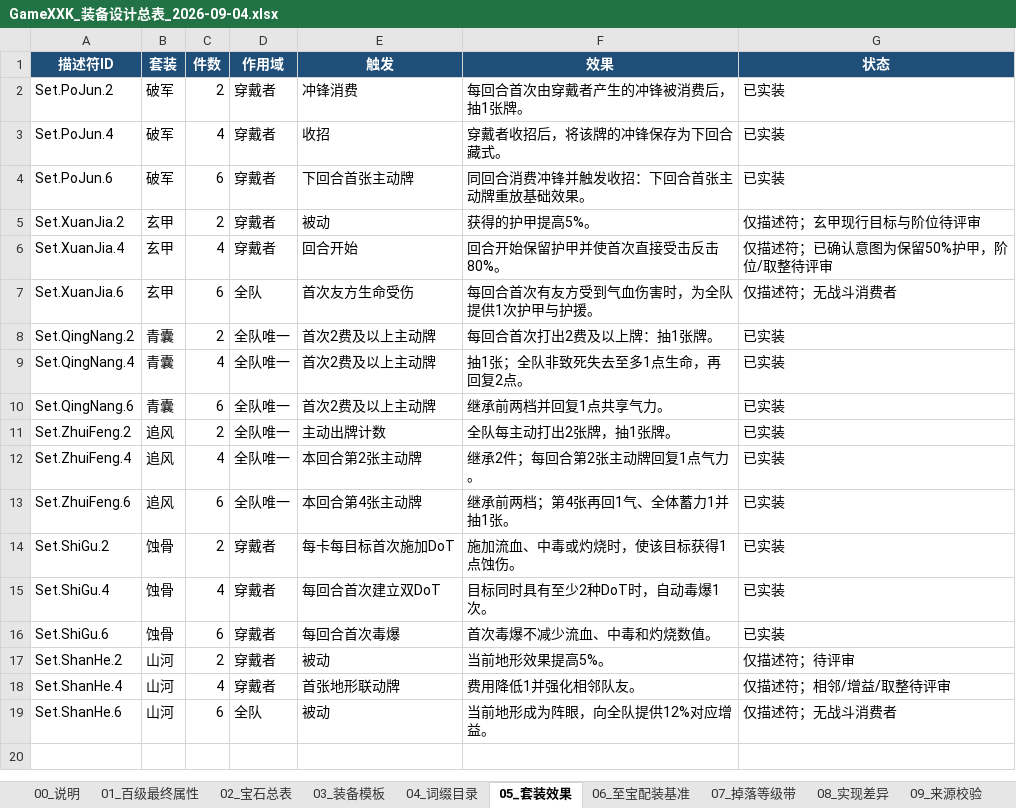
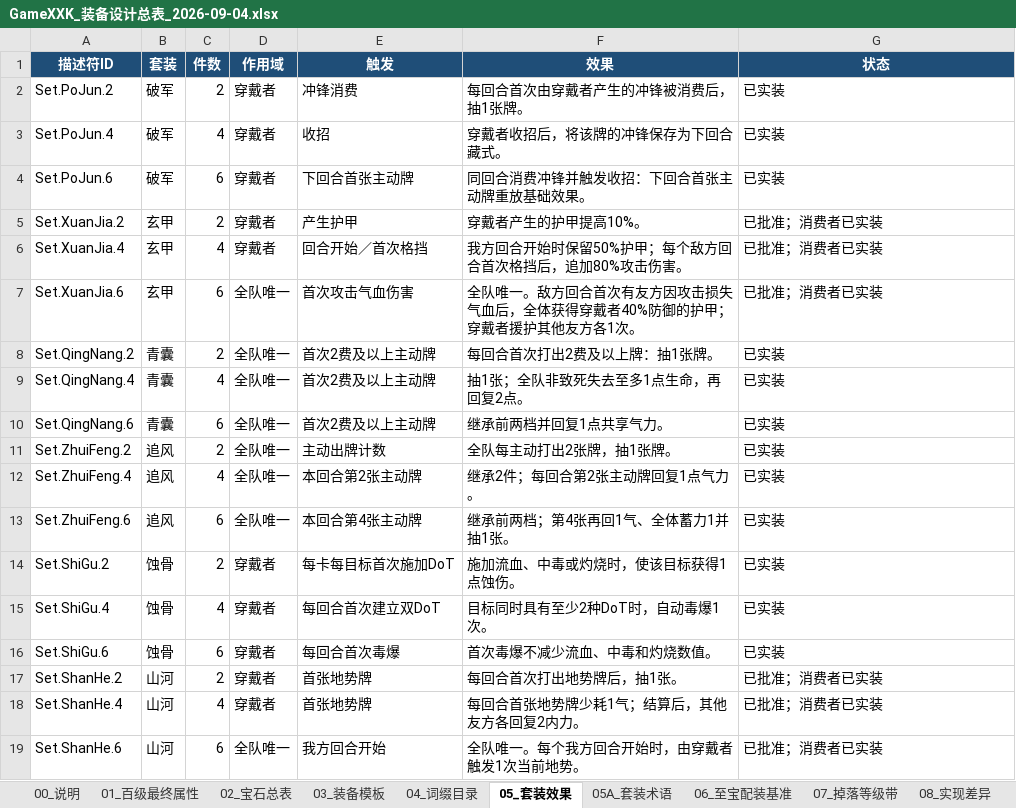
Before and after one commit to HOMO0523/GameXKX, an Excel workbook: docs/design/2026-09-04-project-design-tables/GameXXK_装备设计总表_2026-09-04.xlsx, sheet 05_套装效果, drawn as a sheet; values as stored, in another font and other column widths than the file's, no borders; the diff names each change by its address in the sheet, - before the commit and + after, or states it on an @@ line.

```diff
--- a/docs/design/2026-09-04-project-design-tables/GameXXK_装备设计总表_2026-09-04.xlsx (sheet 05_套装效果)
+++ b/docs/design/2026-09-04-project-design-tables/GameXXK_装备设计总表_2026-09-04.xlsx (sheet 05_套装效果)
+sheet tab: 05A_套装术语
-E5 (触发): 被动
+E5 (触发): 产生护甲
-F5 (效果): 获得的护甲提高5%。
+F5 (效果): 穿戴者产生的护甲提高10%。
-G5 (状态): 仅描述符；玄甲现行目标与阶位待评审
+G5 (状态): 已批准；消费者已实装
-E6 (触发): 回合开始
+E6 (触发): 回合开始／首次格挡
-F6 (效果): 回合开始保留护甲并使首次直接受击反击80%。
+F6 (效果): 我方回合开始时保留50%护甲；每个敌方回合首次格挡后，追加80%攻击伤害。
-G6 (状态): 仅描述符；已确认意图为保留50%护甲，阶位/取整待评审
+G6 (状态): 已批准；消费者已实装
-D7 (作用域): 全队
+D7 (作用域): 全队唯一
-E7 (触发): 首次友方生命受伤
+E7 (触发): 首次攻击气血伤害
-F7 (效果): 每回合首次有友方受到气血伤害时，为全队提供1次护甲与护援。
+F7 (效果): 全队唯一。敌方回合首次有友方因攻击损失气血后，全体获得穿戴者40%防御的护甲；穿戴者援护其他友方各1次。
-G7 (状态): 仅描述符；无战斗消费者
+G7 (状态): 已批准；消费者已实装
-E17 (触发): 被动
+E17 (触发): 首张地势牌
-F17 (效果): 当前地形效果提高5%。
+F17 (效果): 每回合首次打出地势牌后，抽1张。
-G17 (状态): 仅描述符；待评审
+G17 (状态): 已批准；消费者已实装
-E18 (触发): 首张地形联动牌
+E18 (触发): 首张地势牌
-F18 (效果): 费用降低1并强化相邻队友。
+F18 (效果): 每回合首张地势牌少耗1气；结算后，其他友方各回复2内力。
-G18 (状态): 仅描述符；相邻/增益/取整待评审
+G18 (状态): 已批准；消费者已实装
-D19 (作用域): 全队
+D19 (作用域): 全队唯一
-E19 (触发): 被动
+E19 (触发): 我方回合开始
-F19 (效果): 当前地形成为阵眼，向全队提供12%对应增益。
+F19 (效果): 全队唯一。每个我方回合开始时，由穿戴者触发1次当前地势。
-G19 (状态): 仅描述符；无战斗消费者
+G19 (状态): 已批准；消费者已实装
```
Also changed, not shown: sheet 09_来源校验, sheet 08_实现差异, sheet 00_说明, 4 other files.
